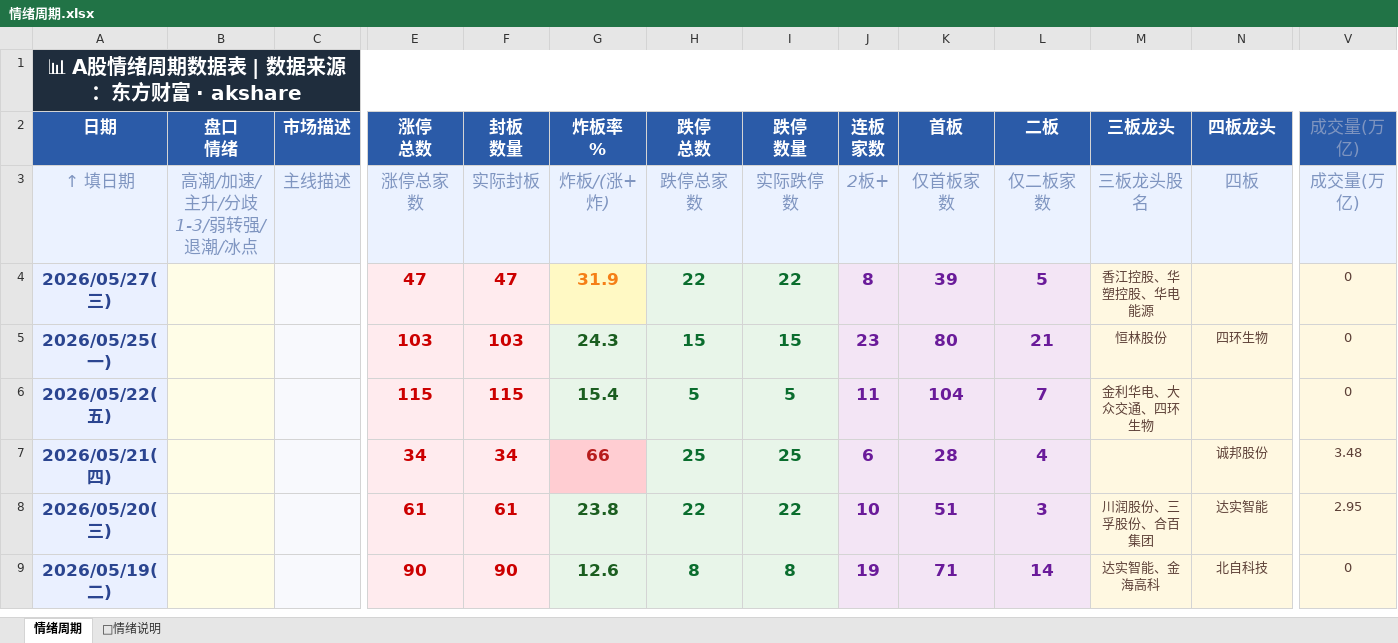
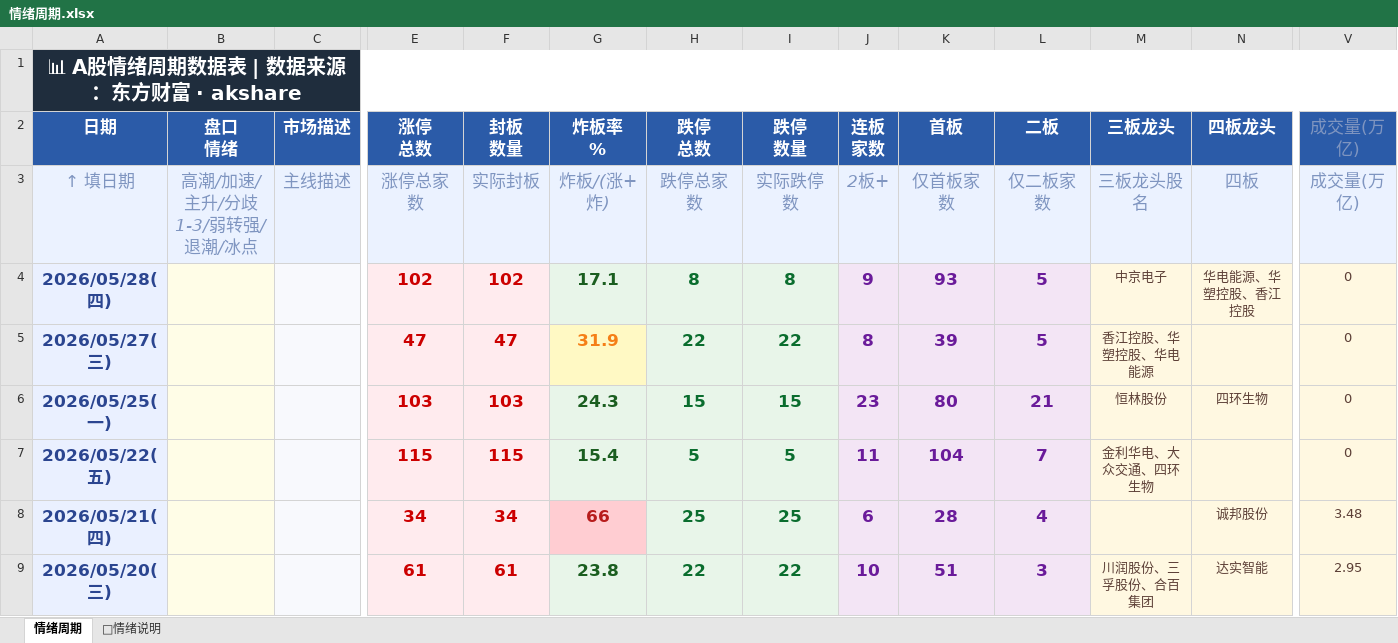
Before and after one commit to Buer97/KHOENIX, an Excel workbook: 情绪周期.xlsx, sheet 情绪周期, drawn as a sheet; only a part is shown, gaps mark what is left out; the shorter side is filled out with more unchanged rows; values as stored, in another font and other column widths than the file's, no borders; rows hold the shown columns only; the diff names each change by its address in the sheet, - before the commit and + after, or states it on an @@ line.

```diff
--- a/情绪周期.xlsx (sheet 情绪周期)
+++ b/情绪周期.xlsx (sheet 情绪周期)
+row 4: 2026/05/28(四) |  |  | 102 | 102 | 17.1 | 8 | 8 | 9 | 93 | 5 | 中京电子 | 华电能源、华塑控股、香江控股 | 0
```
